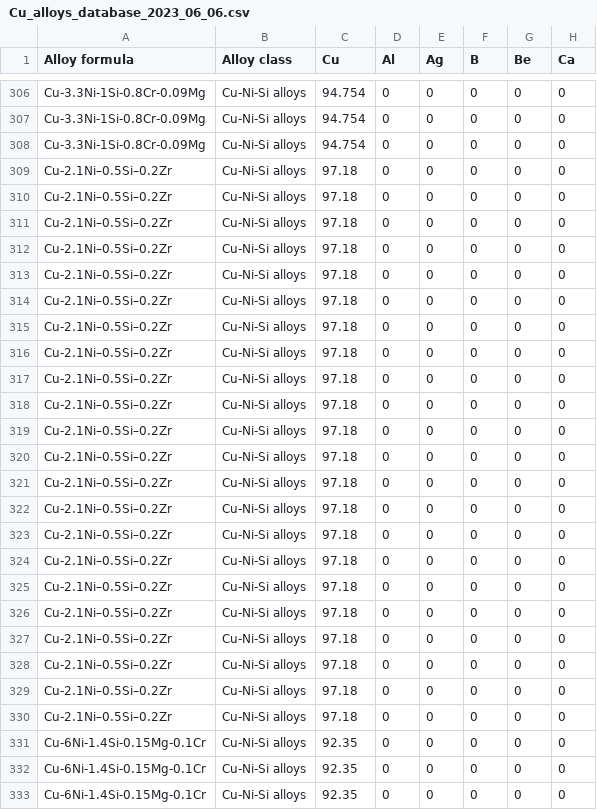
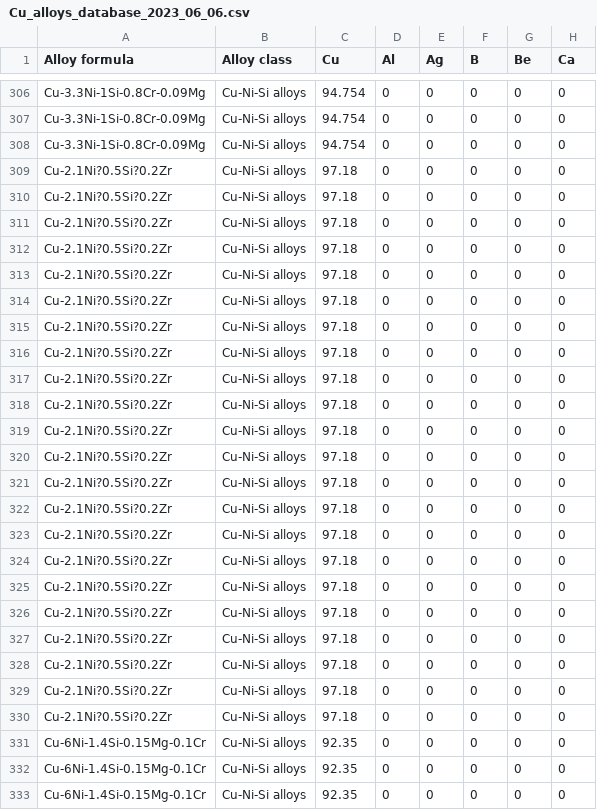
Before and after one commit to AniruthAnanth/copper_alloy_inverse_design, a CSV file: Cu_alloys_database_2023_06_06.csv, drawn as a sheet; only a part is shown, gaps mark what is left out; the diff covers the shown part only; the diff names each change by its address in the sheet, - before the commit and + after, or states it on an @@ line.

```diff
--- a/Cu_alloys_database_2023_06_06.csv
+++ b/Cu_alloys_database_2023_06_06.csv
-A309:A330 (Alloy formula): Cu-2.1Ni–0.5Si–0.2Zr
+A309:A330 (Alloy formula): Cu-2.1Ni?0.5Si?0.2Zr
```
Also changed, not shown: 22 edited cells elsewhere in this file, 4 other files.
